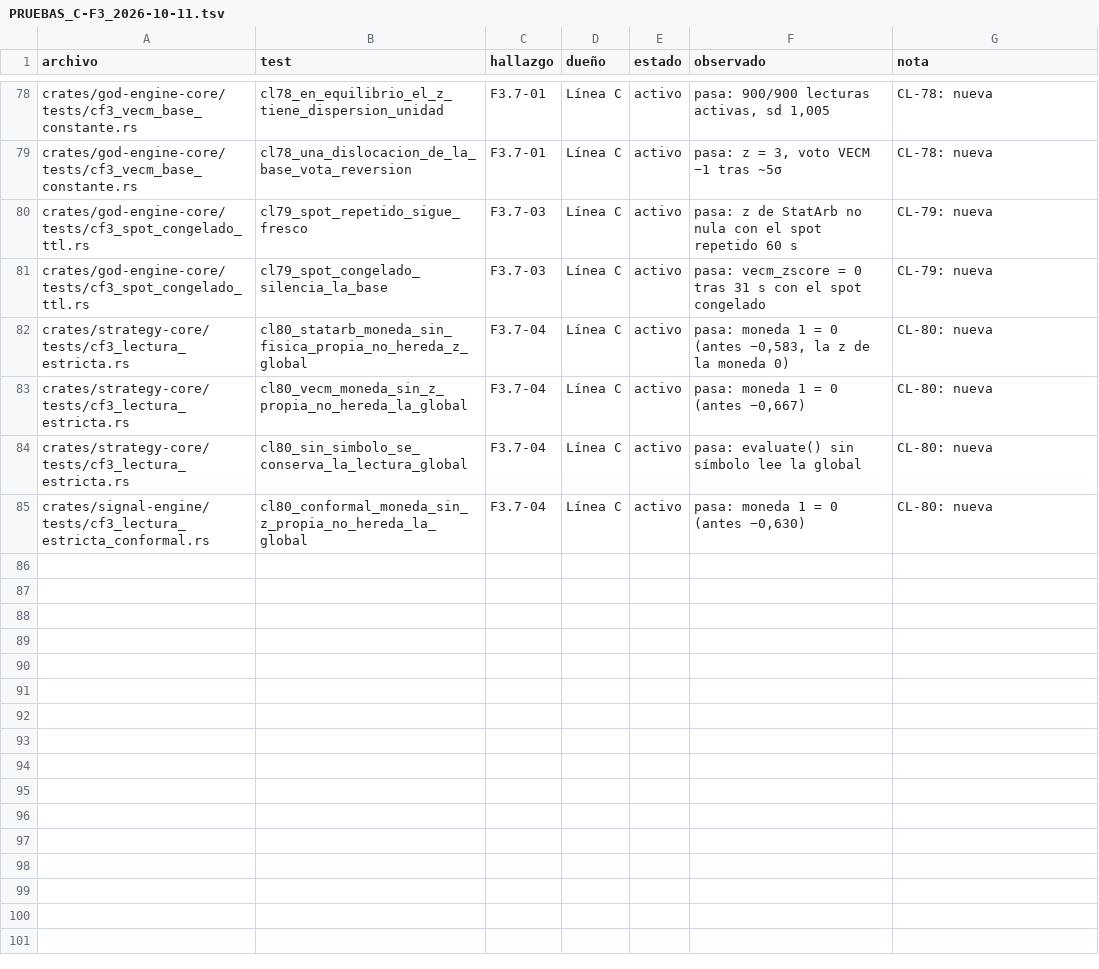
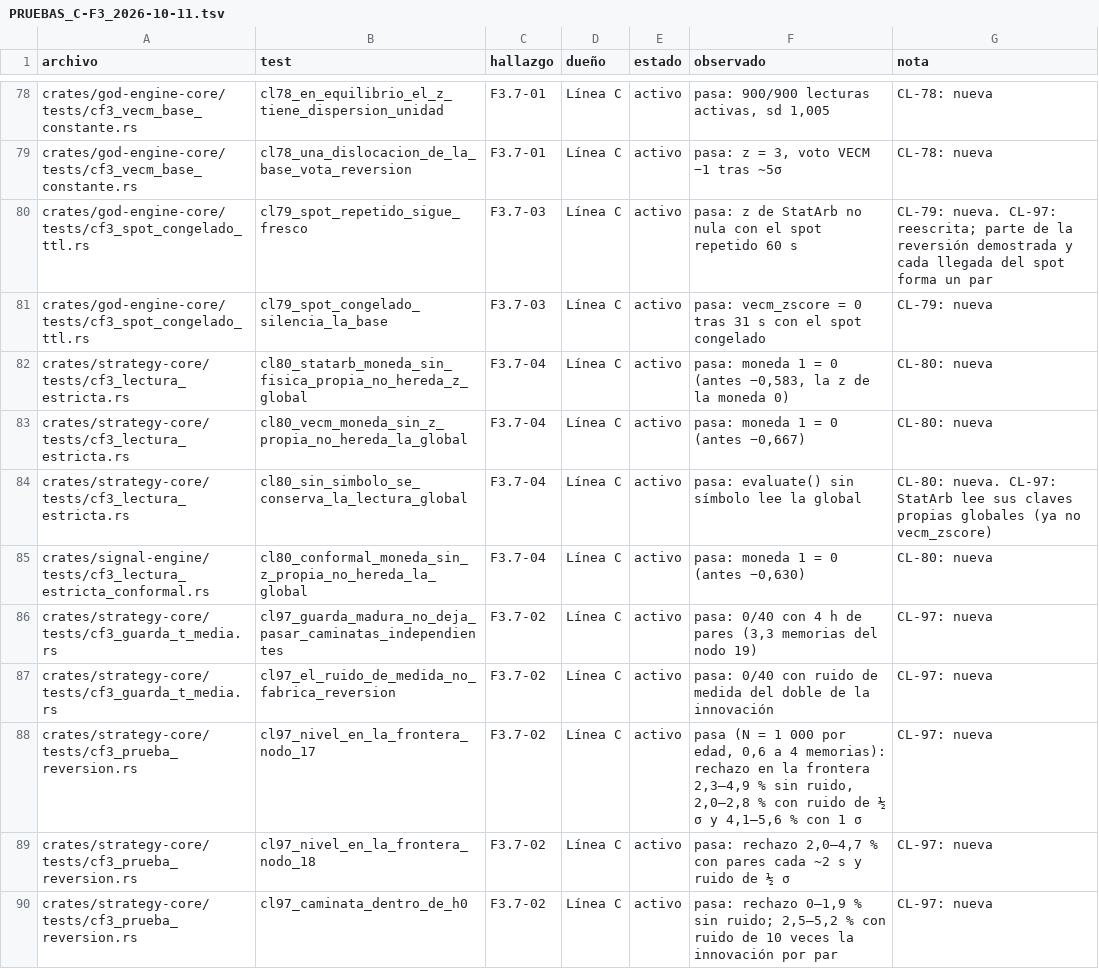
Before and after one commit to Jhona-la/Trader-Gemini, a TSV file: docs/audit/PRUEBAS_C-F3_2026-10-11.tsv, drawn as a sheet; only a part is shown, gaps mark what is left out; the diff covers the shown part only.

```diff
--- a/docs/audit/PRUEBAS_C-F3_2026-10-11.tsv
+++ b/docs/audit/PRUEBAS_C-F3_2026-10-11.tsv
@@ -79,3 +79,3 @@ crates/god-engine-core/tests/cf3_vecm_base_constante.rs	cl78_en_equilibrio_el_z_
 crates/god-engine-core/tests/cf3_vecm_base_constante.rs	cl78_una_dislocacion_de_la_base_vota_reversion	F3.7-01	Línea C	activo	pasa: z = 3, voto VECM −1 tras ~5σ	CL-78: nueva
-crates/god-engine-core/tests/cf3_spot_congelado_ttl.rs	cl79_spot_repetido_sigue_fresco	F3.7-03	Línea C	activo	pasa: z de StatArb no nula con el spot repetido 60 s	CL-79: nueva
+crates/god-engine-core/tests/cf3_spot_congelado_ttl.rs	cl79_spot_repetido_sigue_fresco	F3.7-03	Línea C	activo	pasa: z de StatArb no nula con el spot repetido 60 s	CL-79: nueva. CL-97: reescrita; parte de la reversión demostrada y cada llegada del spot forma un par
 crates/god-engine-core/tests/cf3_spot_congelado_ttl.rs	cl79_spot_congelado_silencia_la_base	F3.7-03	Línea C	activo	pasa: vecm_zscore = 0 tras 31 s con el spot congelado	CL-79: nueva
@@ -83,3 +83,8 @@ crates/strategy-core/tests/cf3_lectura_estricta.rs	cl80_statarb_moneda_sin_fisic
 crates/strategy-core/tests/cf3_lectura_estricta.rs	cl80_vecm_moneda_sin_z_propia_no_hereda_la_global	F3.7-04	Línea C	activo	pasa: moneda 1 = 0 (antes −0,667)	CL-80: nueva
-crates/strategy-core/tests/cf3_lectura_estricta.rs	cl80_sin_simbolo_se_conserva_la_lectura_global	F3.7-04	Línea C	activo	pasa: evaluate() sin símbolo lee la global	CL-80: nueva
+crates/strategy-core/tests/cf3_lectura_estricta.rs	cl80_sin_simbolo_se_conserva_la_lectura_global	F3.7-04	Línea C	activo	pasa: evaluate() sin símbolo lee la global	CL-80: nueva. CL-97: StatArb lee sus claves propias globales (ya no vecm_zscore)
 crates/signal-engine/tests/cf3_lectura_estricta_conformal.rs	cl80_conformal_moneda_sin_z_propia_no_hereda_la_global	F3.7-04	Línea C	activo	pasa: moneda 1 = 0 (antes −0,630)	CL-80: nueva
+crates/strategy-core/tests/cf3_guarda_t_media.rs	cl97_guarda_madura_no_deja_pasar_caminatas_independientes	F3.7-02	Línea C	activo	pasa: 0/40 con 4 h de pares (3,3 memorias del nodo 19)	CL-97: nueva
+crates/strategy-core/tests/cf3_guarda_t_media.rs	cl97_el_ruido_de_medida_no_fabrica_reversion	F3.7-02	Línea C	activo	pasa: 0/40 con ruido de medida del doble de la innovación	CL-97: nueva
+crates/strategy-core/tests/cf3_prueba_reversion.rs	cl97_nivel_en_la_frontera_nodo_17	F3.7-02	Línea C	activo	pasa (N = 1 000 por edad, 0,6 a 4 memorias): rechazo en la frontera 2,3–4,9 % sin ruido, 2,0–2,8 % con ruido de ½ σ y 4,1–5,6 % con 1 σ	CL-97: nueva
+crates/strategy-core/tests/cf3_prueba_reversion.rs	cl97_nivel_en_la_frontera_nodo_18	F3.7-02	Línea C	activo	pasa: rechazo 2,0–4,7 % con pares cada ~2 s y ruido de ½ σ	CL-97: nueva
+crates/strategy-core/tests/cf3_prueba_reversion.rs	cl97_caminata_dentro_de_h0	F3.7-02	Línea C	activo	pasa: rechazo 0–1,9 % sin ruido; 2,5–5,2 % con ruido de 10 veces la innovación por par	CL-97: nueva
```
Also changed, not shown: 10 added rows and 8 edited cells elsewhere in this file, 5 other files.
